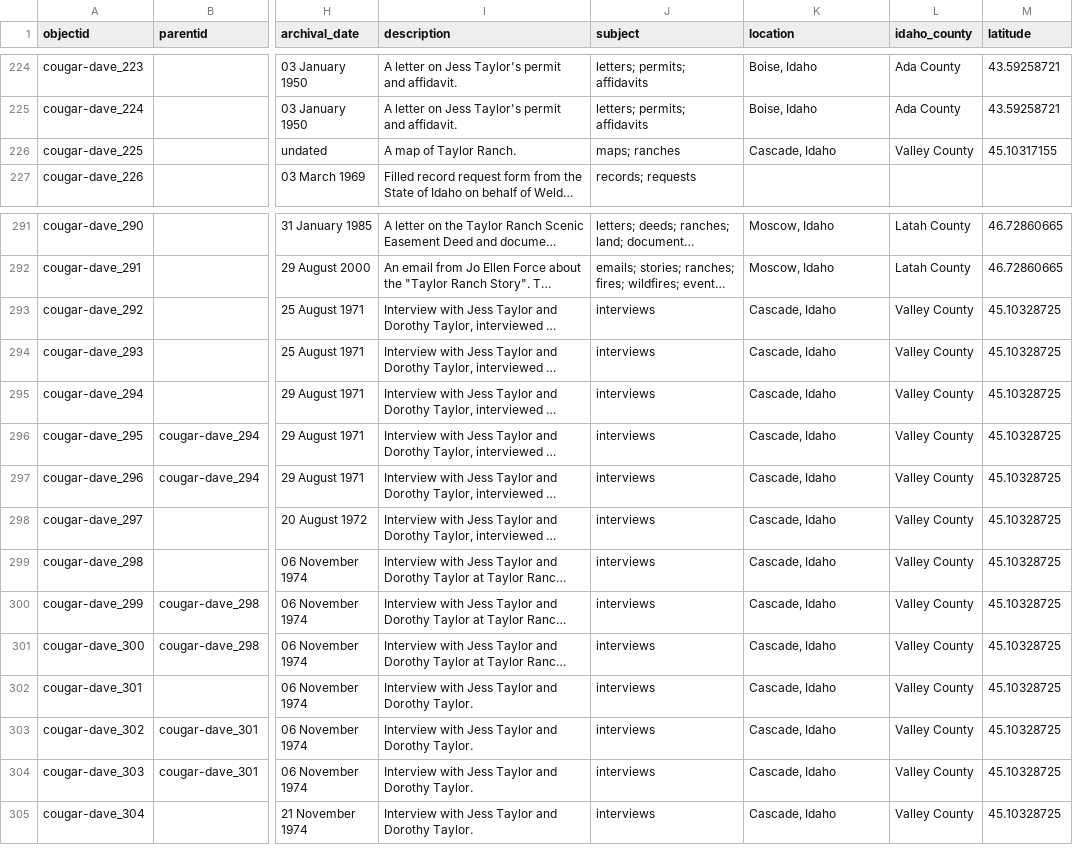
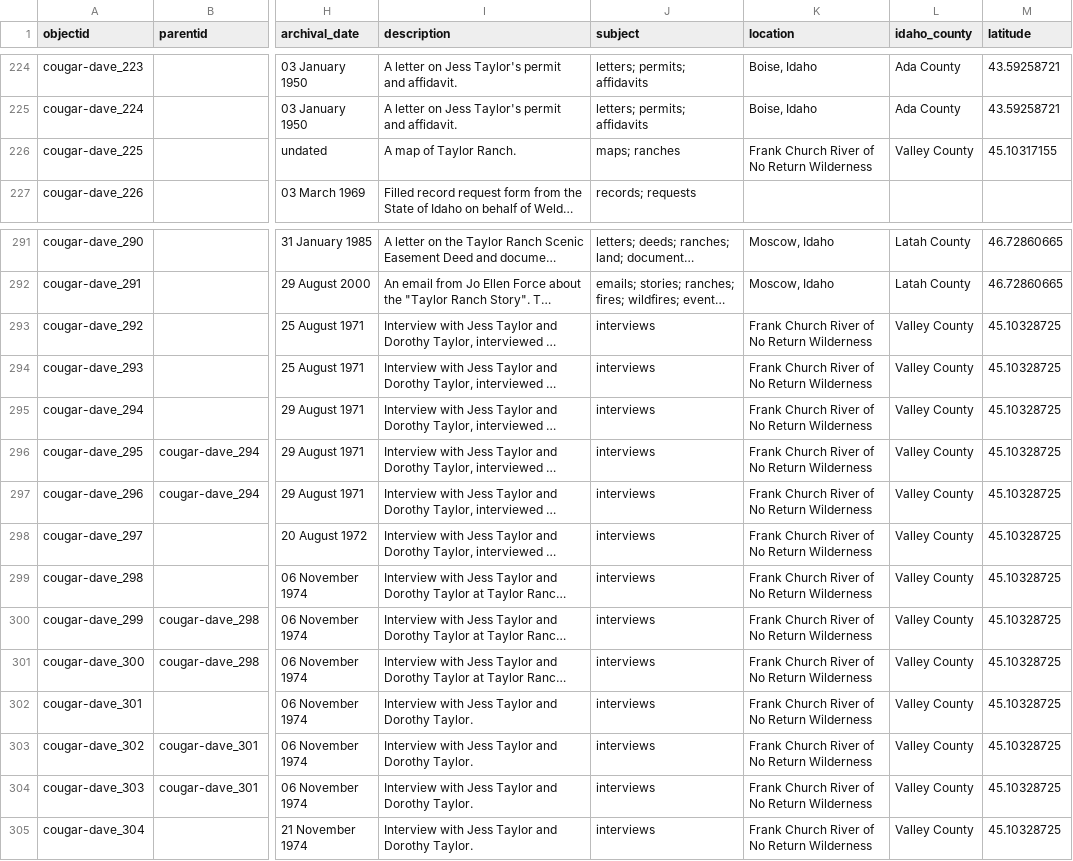
Before and after one commit to uidaholib/base-digital-collections-template, a CSV file: _data/cougar-dave.csv, drawn as a sheet; only a part is shown, gaps mark what is left out; long unchanged cells end in …; the diff names each change by its address in the sheet, - before the commit and + after, or states it on an @@ line.

Commit message:
update oral history locations

```diff
--- a/_data/cougar-dave.csv
+++ b/_data/cougar-dave.csv
-K226 (location): Cascade, Idaho
+K226 (location): Frank Church River of No Return Wilderness
-K293:K305 (location): Cascade, Idaho
+K293:K305 (location): Frank Church River of No Return Wilderness
```
